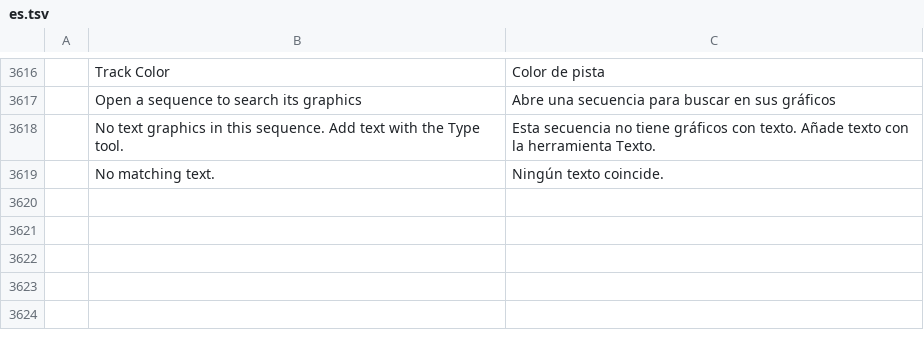
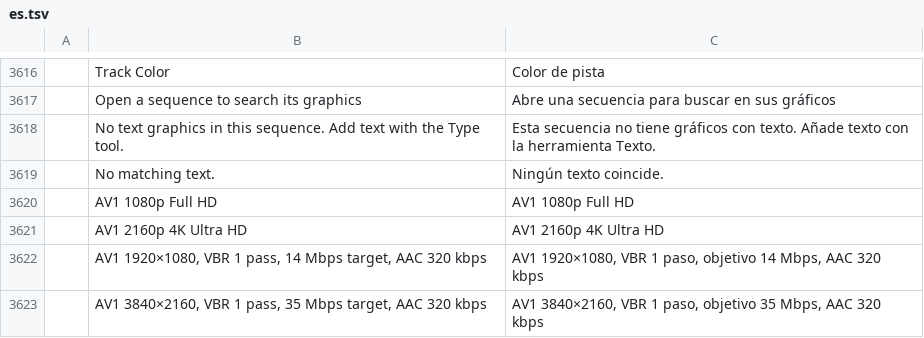
Before and after one commit to AnarchByte0/filmcraft, a TSV file: crates/ui-egui/src/i18n/es.tsv, drawn as a sheet; only a part is shown, gaps mark what is left out; the diff names each change by its address in the sheet, - before the commit and + after, or states it on an @@ line.

```diff
--- a/crates/ui-egui/src/i18n/es.tsv
+++ b/crates/ui-egui/src/i18n/es.tsv
+row 3620:  | AV1 1080p Full HD | AV1 1080p Full HD
+row 3621:  | AV1 2160p 4K Ultra HD | AV1 2160p 4K Ultra HD
+row 3622:  | AV1 1920×1080, VBR 1 pass, 14 Mbps target, AAC 320 kbps | AV1 1920×1080, VBR 1 paso, objetivo 14 Mbps, AAC 320 kbps
+row 3623:  | AV1 3840×2160, VBR 1 pass, 35 Mbps target, AAC 320 kbps | AV1 3840×2160, VBR 1 paso, objetivo 35 Mbps, AAC 320 kbps
```
Also changed, not shown: crates/ui-egui/src/i18n/de.tsv, crates/ui-egui/src/i18n/it.tsv, 13 other files.
